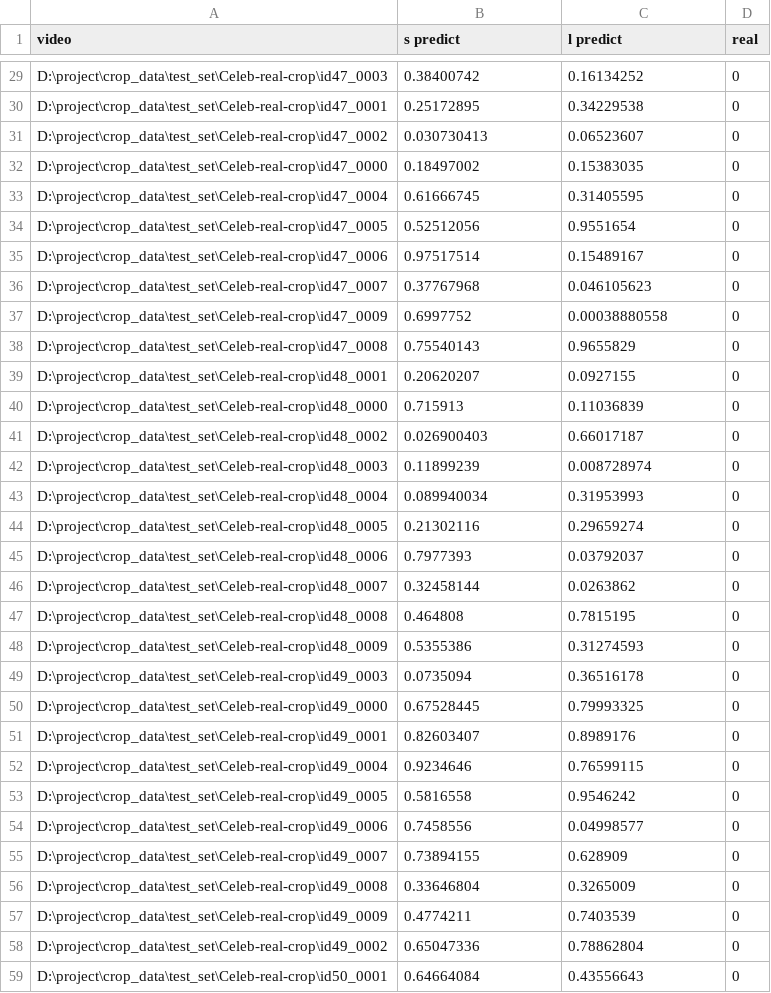
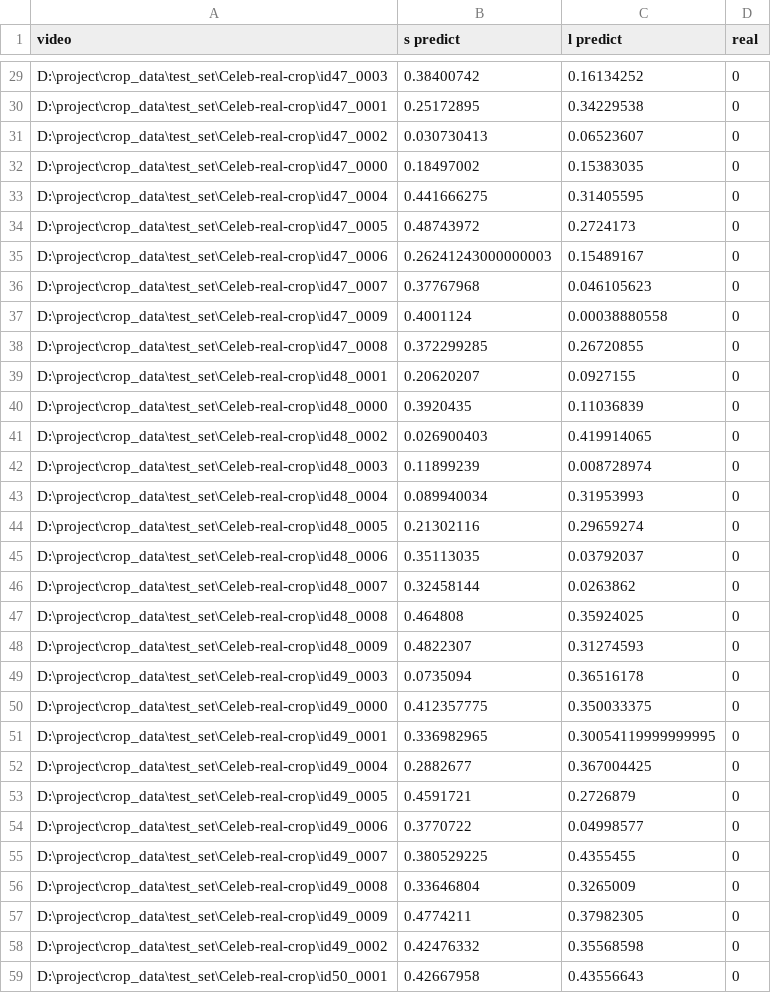
Before and after one commit to Khamaruzaman/Final_yr_pro, a CSV file: MLP/predictions.csv, drawn as a sheet; only a part is shown, gaps mark what is left out; the diff covers the shown part only.

```diff
--- a/MLP/predictions.csv
+++ b/MLP/predictions.csv
@@ -32,11 +32,11 @@ D:\project\crop_data\test_set\Celeb-real-crop\id47_0002,0.030730413,0.06523607,0
 D:\project\crop_data\test_set\Celeb-real-crop\id47_0000,0.18497002,0.15383035,0
-D:\project\crop_data\test_set\Celeb-real-crop\id47_0004,0.61666745,0.31405595,0
-D:\project\crop_data\test_set\Celeb-real-crop\id47_0005,0.52512056,0.9551654,0
-D:\project\crop_data\test_set\Celeb-real-crop\id47_0006,0.97517514,0.15489167,0
+D:\project\crop_data\test_set\Celeb-real-crop\id47_0004,0.441666275,0.31405595,0
+D:\project\crop_data\test_set\Celeb-real-crop\id47_0005,0.48743972,0.2724173,0
+D:\project\crop_data\test_set\Celeb-real-crop\id47_0006,0.26241243000000003,0.15489167,0
 D:\project\crop_data\test_set\Celeb-real-crop\id47_0007,0.37767968,0.046105623,0
-D:\project\crop_data\test_set\Celeb-real-crop\id47_0009,0.6997752,0.00038880558,0
-D:\project\crop_data\test_set\Celeb-real-crop\id47_0008,0.75540143,0.9655829,0
+D:\project\crop_data\test_set\Celeb-real-crop\id47_0009,0.4001124,0.00038880558,0
+D:\project\crop_data\test_set\Celeb-real-crop\id47_0008,0.372299285,0.26720855,0
 D:\project\crop_data\test_set\Celeb-real-crop\id48_0001,0.20620207,0.0927155,0
-D:\project\crop_data\test_set\Celeb-real-crop\id48_0000,0.715913,0.11036839,0
-D:\project\crop_data\test_set\Celeb-real-crop\id48_0002,0.026900403,0.66017187,0
+D:\project\crop_data\test_set\Celeb-real-crop\id48_0000,0.3920435,0.11036839,0
+D:\project\crop_data\test_set\Celeb-real-crop\id48_0002,0.026900403,0.419914065,0
 D:\project\crop_data\test_set\Celeb-real-crop\id48_0003,0.11899239,0.008728974,0
@@ -44,16 +44,16 @@ D:\project\crop_data\test_set\Celeb-real-crop\id48_0004,0.089940034,0.31953993,0
 D:\project\crop_data\test_set\Celeb-real-crop\id48_0005,0.21302116,0.29659274,0
-D:\project\crop_data\test_set\Celeb-real-crop\id48_0006,0.7977393,0.03792037,0
+D:\project\crop_data\test_set\Celeb-real-crop\id48_0006,0.35113035,0.03792037,0
 D:\project\crop_data\test_set\Celeb-real-crop\id48_0007,0.32458144,0.0263862,0
-D:\project\crop_data\test_set\Celeb-real-crop\id48_0008,0.464808,0.7815195,0
-D:\project\crop_data\test_set\Celeb-real-crop\id48_0009,0.5355386,0.31274593,0
+D:\project\crop_data\test_set\Celeb-real-crop\id48_0008,0.464808,0.35924025,0
+D:\project\crop_data\test_set\Celeb-real-crop\id48_0009,0.4822307,0.31274593,0
 D:\project\crop_data\test_set\Celeb-real-crop\id49_0003,0.0735094,0.36516178,0
-D:\project\crop_data\test_set\Celeb-real-crop\id49_0000,0.67528445,0.79993325,0
-D:\project\crop_data\test_set\Celeb-real-crop\id49_0001,0.82603407,0.8989176,0
-D:\project\crop_data\test_set\Celeb-real-crop\id49_0004,0.9234646,0.76599115,0
-D:\project\crop_data\test_set\Celeb-real-crop\id49_0005,0.5816558,0.9546242,0
-D:\project\crop_data\test_set\Celeb-real-crop\id49_0006,0.7458556,0.04998577,0
-D:\project\crop_data\test_set\Celeb-real-crop\id49_0007,0.73894155,0.628909,0
+D:\project\crop_data\test_set\Celeb-real-crop\id49_0000,0.412357775,0.350033375,0
+D:\project\crop_data\test_set\Celeb-real-crop\id49_0001,0.336982965,0.30054119999999995,0
+D:\project\crop_data\test_set\Celeb-real-crop\id49_0004,0.2882677,0.367004425,0
+D:\project\crop_data\test_set\Celeb-real-crop\id49_0005,0.4591721,0.2726879,0
+D:\project\crop_data\test_set\Celeb-real-crop\id49_0006,0.3770722,0.04998577,0
+D:\project\crop_data\test_set\Celeb-real-crop\id49_0007,0.380529225,0.4355455,0
 D:\project\crop_data\test_set\Celeb-real-crop\id49_0008,0.33646804,0.3265009,0
-D:\project\crop_data\test_set\Celeb-real-crop\id49_0009,0.4774211,0.7403539,0
-D:\project\crop_data\test_set\Celeb-real-crop\id49_0002,0.65047336,0.78862804,0
-D:\project\crop_data\test_set\Celeb-real-crop\id50_0001,0.64664084,0.43556643,0
+D:\project\crop_data\test_set\Celeb-real-crop\id49_0009,0.4774211,0.37982305,0
+D:\project\crop_data\test_set\Celeb-real-crop\id49_0002,0.42476332,0.35568598,0
+D:\project\crop_data\test_set\Celeb-real-crop\id50_0001,0.42667958,0.43556643,0
```
Also changed, not shown: 160 edited cells elsewhere in this file.
